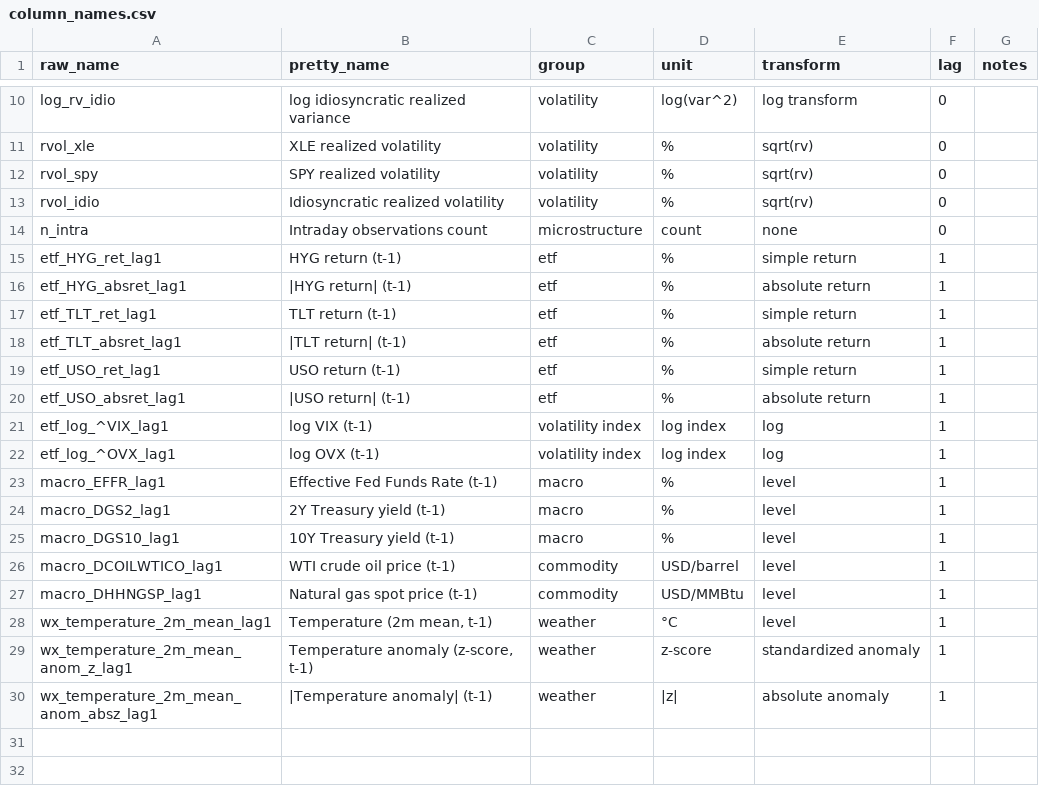
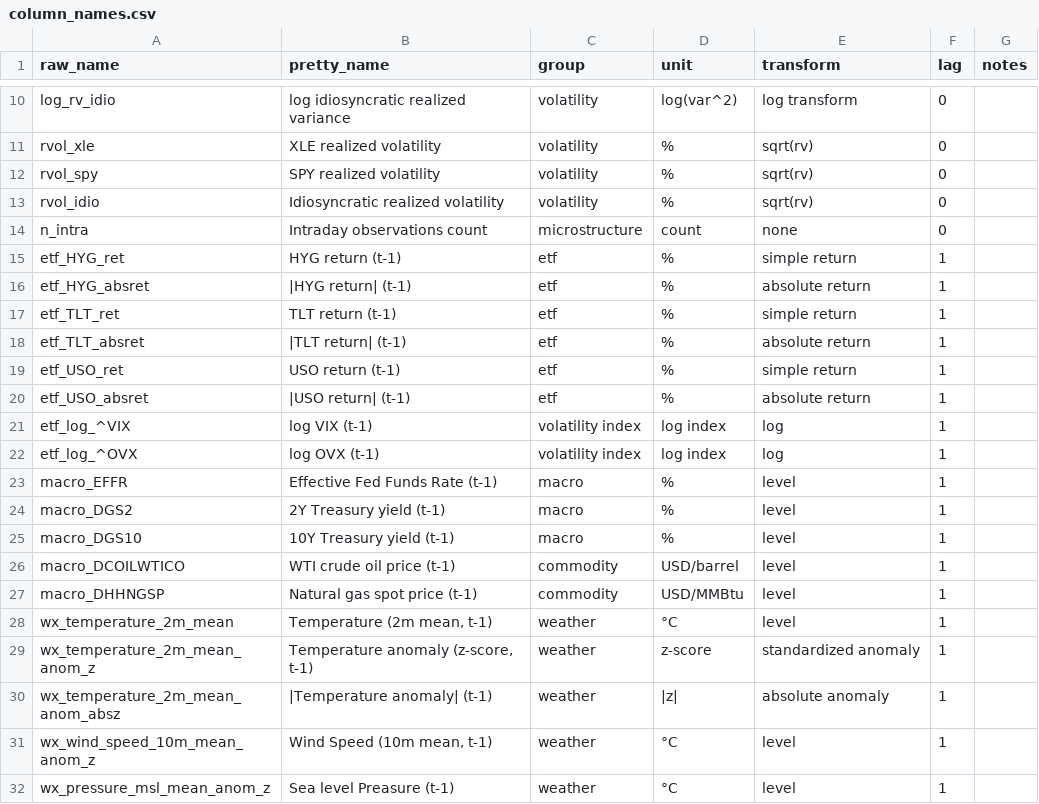
Before and after one commit to jackyeung99/proj_energy_volatility, a CSV file: data/external/column_names.csv, drawn as a sheet; only a part is shown, gaps mark what is left out.

Commit message:
BUILD: - fixed weather anomaly_detection to monthly - updated feature_importance

```diff
--- a/data/external/column_names.csv
+++ b/data/external/column_names.csv
@@ -14,17 +14,19 @@ rvol_idio,Idiosyncratic realized volatility,volatility,%,sqrt(rv),0,
 n_intra,Intraday observations count,microstructure,count,none,0,
-etf_HYG_ret_lag1,HYG return (t-1),etf,%,simple return,1,
-etf_HYG_absret_lag1,|HYG return| (t-1),etf,%,absolute return,1,
-etf_TLT_ret_lag1,TLT return (t-1),etf,%,simple return,1,
-etf_TLT_absret_lag1,|TLT return| (t-1),etf,%,absolute return,1,
-etf_USO_ret_lag1,USO return (t-1),etf,%,simple return,1,
-etf_USO_absret_lag1,|USO return| (t-1),etf,%,absolute return,1,
-etf_log_^VIX_lag1,log VIX (t-1),volatility index,log index,log,1,
-etf_log_^OVX_lag1,log OVX (t-1),volatility index,log index,log,1,
-macro_EFFR_lag1,Effective Fed Funds Rate (t-1),macro,%,level,1,
-macro_DGS2_lag1,2Y Treasury yield (t-1),macro,%,level,1,
-macro_DGS10_lag1,10Y Treasury yield (t-1),macro,%,level,1,
-macro_DCOILWTICO_lag1,WTI crude oil price (t-1),commodity,USD/barrel,level,1,
-macro_DHHNGSP_lag1,Natural gas spot price (t-1),commodity,USD/MMBtu,level,1,
-wx_temperature_2m_mean_lag1,"Temperature (2m mean, t-1)",weather,°C,level,1,
-wx_temperature_2m_mean_anom_z_lag1,"Temperature anomaly (z-score, t-1)",weather,z-score,standardized anomaly,1,
-wx_temperature_2m_mean_anom_absz_lag1,|Temperature anomaly| (t-1),weather,|z|,absolute anomaly,1
+etf_HYG_ret,HYG return (t-1),etf,%,simple return,1,
+etf_HYG_absret,|HYG return| (t-1),etf,%,absolute return,1,
+etf_TLT_ret,TLT return (t-1),etf,%,simple return,1,
+etf_TLT_absret,|TLT return| (t-1),etf,%,absolute return,1,
+etf_USO_ret,USO return (t-1),etf,%,simple return,1,
+etf_USO_absret,|USO return| (t-1),etf,%,absolute return,1,
+etf_log_^VIX,log VIX (t-1),volatility index,log index,log,1,
+etf_log_^OVX,log OVX (t-1),volatility index,log index,log,1,
+macro_EFFR,Effective Fed Funds Rate (t-1),macro,%,level,1,
+macro_DGS2,2Y Treasury yield (t-1),macro,%,level,1,
+macro_DGS10,10Y Treasury yield (t-1),macro,%,level,1,
+macro_DCOILWTICO,WTI crude oil price (t-1),commodity,USD/barrel,level,1,
+macro_DHHNGSP,Natural gas spot price (t-1),commodity,USD/MMBtu,level,1,
+wx_temperature_2m_mean,"Temperature (2m mean, t-1)",weather,°C,level,1,
+wx_temperature_2m_mean_anom_z,"Temperature anomaly (z-score, t-1)",weather,z-score,standardized anomaly,1,
+wx_temperature_2m_mean_anom_absz,|Temperature anomaly| (t-1),weather,|z|,absolute anomaly,1
+wx_wind_speed_10m_mean_anom_z,"Wind Speed (10m mean, t-1)",weather,°C,level,1,
+wx_pressure_msl_mean_anom_z,"Sea level Preasure (t-1)",weather,°C,level,1,
```
Also changed, not shown: 16 other files.
